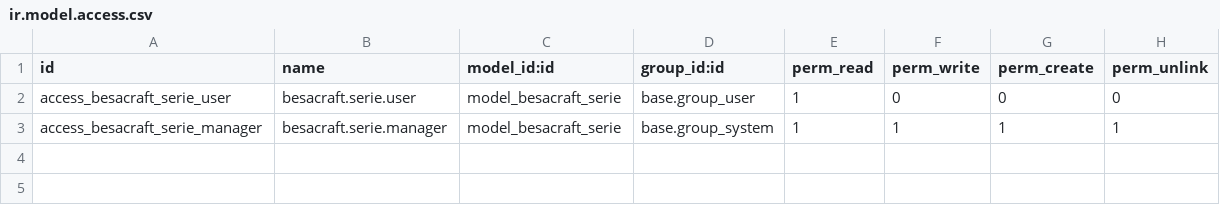
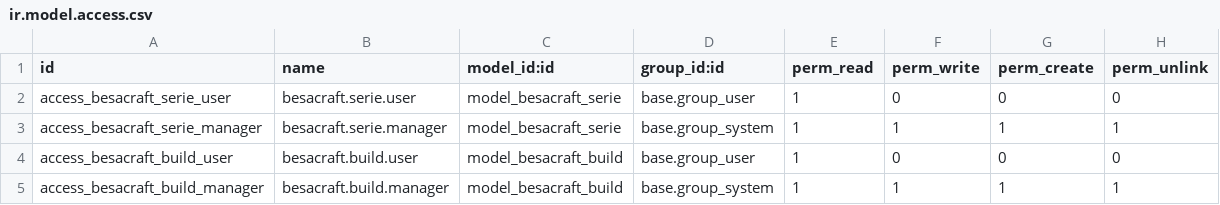
Before and after one commit to njeudy/besacraft-addons, a CSV file: besacraft_builds/security/ir.model.access.csv, drawn as a sheet; the diff names each change by its address in the sheet, - before the commit and + after, or states it on an @@ line.

Commit message:
[ADD] besacraft_builds: build tutorial model

```diff
--- a/besacraft_builds/security/ir.model.access.csv
+++ b/besacraft_builds/security/ir.model.access.csv
+row 4: access_besacraft_build_user | besacraft.build.user | model_besacraft_build | base.group_user | 1 | 0 | 0 | 0
+row 5: access_besacraft_build_manager | besacraft.build.manager | model_besacraft_build | base.group_system | 1 | 1 | 1 | 1
```
Also changed, not shown: 4 other files.
